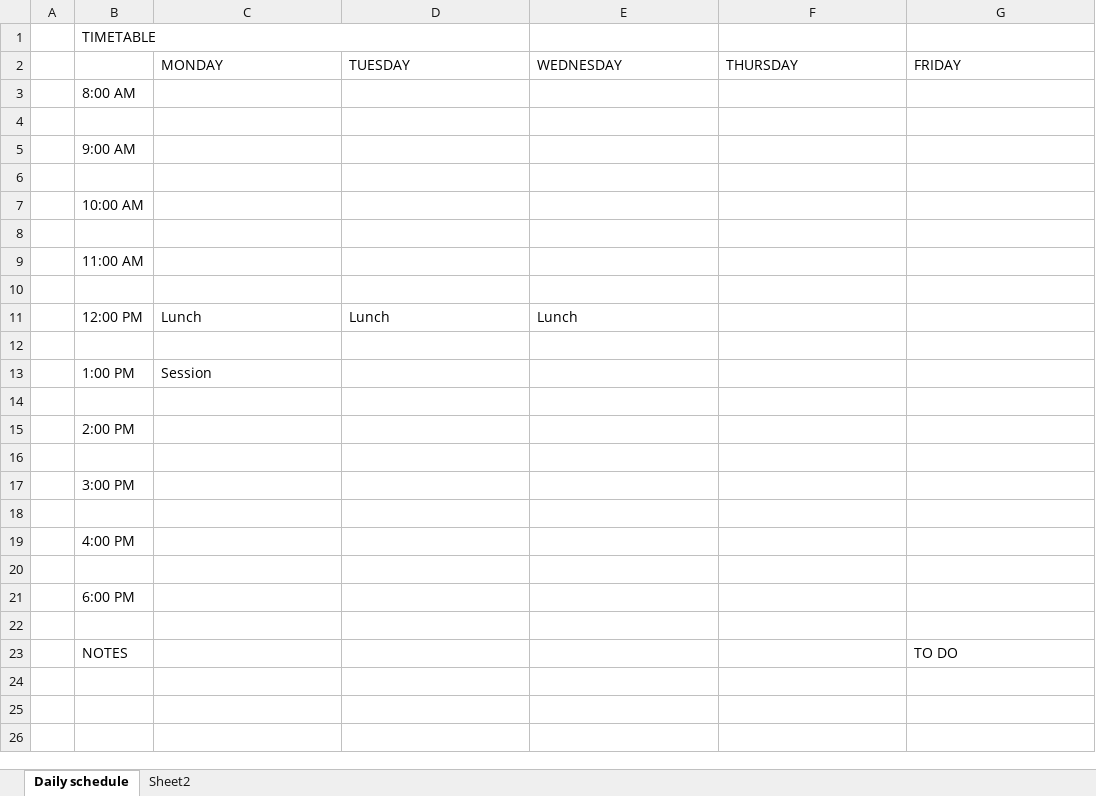
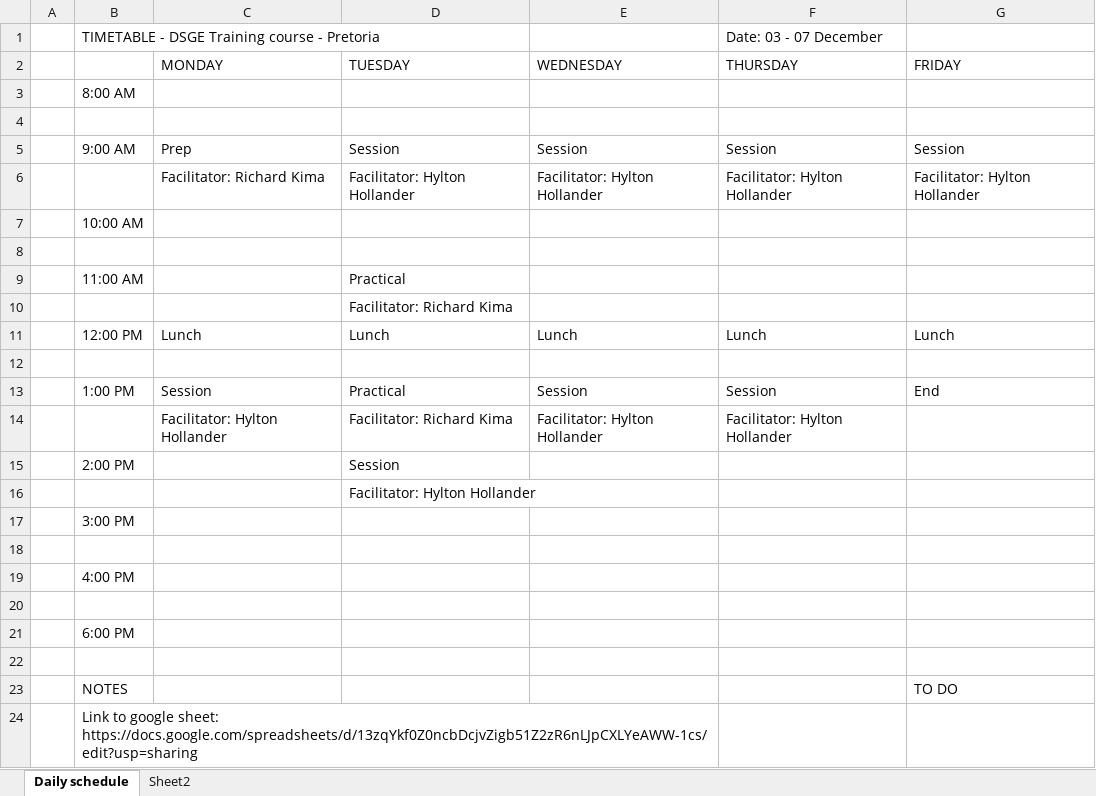
Before and after one commit to hollander03/dsge-training, an Excel workbook: training/admin/2024 DSGE Training.xlsx, sheet Daily schedule, drawn as a sheet; values as stored, in another font and other column widths than the file's, no cell formats; table styles not drawn; removed rows and columns are numbered as before the commit, all else as after; the diff names each change by its address in the sheet, - before the commit and + after, or states it on an @@ line.

Commit message:
Update 2024 DSGE Training.xlsx

```diff
--- a/training/admin/2024 DSGE Training.xlsx (sheet Daily schedule)
+++ b/training/admin/2024 DSGE Training.xlsx (sheet Daily schedule)
-row 1:  | TIMETABLE
+row 1:  | TIMETABLE - DSGE Training course - Pretoria |  |  |  | Date: 03 - 07 December
-row 5:  | 9:00 AM
-row 5: (empty)
+row 5:  | 9:00 AM | Prep | Session | Session | Session | Session
+row 6:  |  | Facilitator: Richard Kima | Facilitator: Hylton Hollander | Facilitator: Hylton Hollander | Facilitator: Hylton Hollander | Facilitator: Hylton Hollander
-D9 (TUESDAY): (empty)
+D9 (TUESDAY): Practical
+row 10:  |  |  | Facilitator: Richard Kima
+row 11:  | 12:00 PM | Lunch | Lunch | Lunch | Lunch | Lunch
-row 11:  | 12:00 PM | Lunch | Lunch | Lunch
-row 13: (empty)
+row 13:  | 1:00 PM | Session | Practical | Session | Session | End
-row 13:  | 1:00 PM | Session
-row 14: (empty)
+row 14:  |  | Facilitator: Hylton Hollander | Facilitator: Richard Kima | Facilitator: Hylton Hollander | Facilitator: Hylton Hollander
-D15 (TUESDAY): (empty)
+D15 (TUESDAY): Session
-D16 (TUESDAY): (empty)
+D16 (TUESDAY): Facilitator: Hylton Hollander
+row 24:  | Link to google sheet: https://docs.google.com/spreadsheets/d/13zqYkf0Z0ncbDcjvZigb51Z2zR6nLJpCXLYeAWW-1cs/edit?usp=sharing
```
Also changed, not shown: cell formats.
